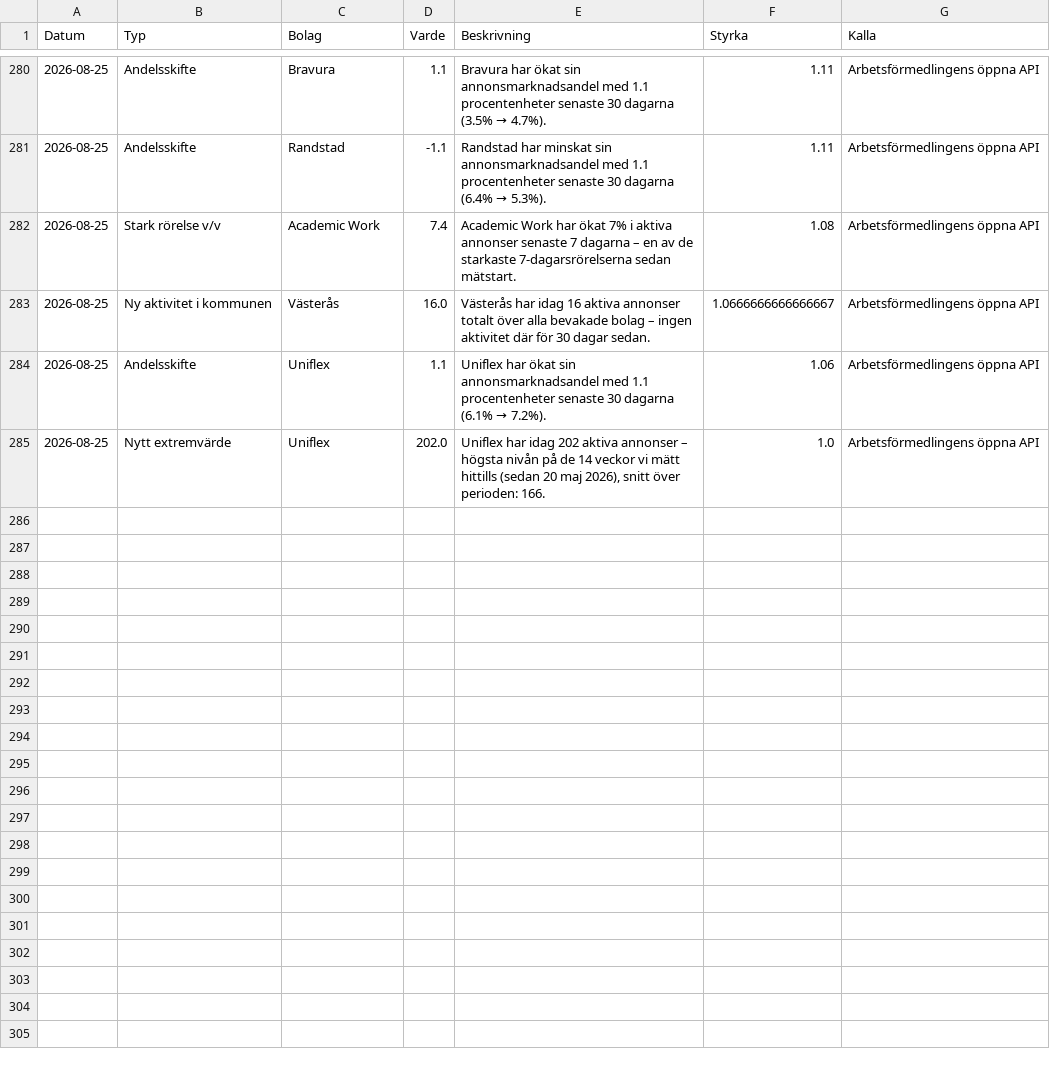
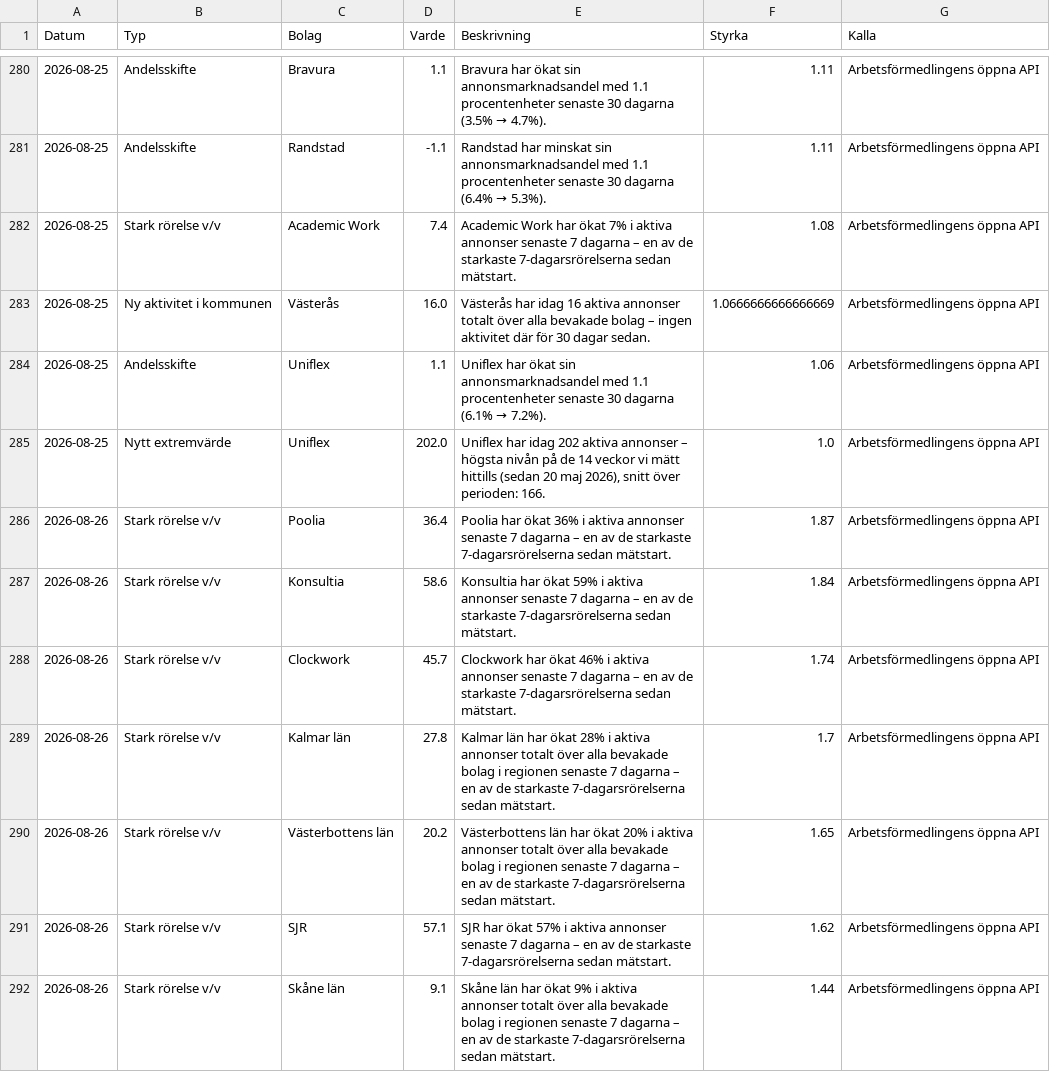
Before and after one commit to mohsensamir1973/arbetsmarknadsdata, a CSV file: signaler_log.csv, drawn as a sheet; only a part is shown, gaps mark what is left out; the diff covers the shown part only.

```diff
--- a/signaler_log.csv
+++ b/signaler_log.csv
@@ -282,4 +282,11 @@
 2026-08-25;Stark rörelse v/v;Academic Work;7.4;Academic Work har ökat 7% i aktiva annonser senaste 7 dagarna – en av de starkaste 7-dagarsrörelserna sedan mätstart.;1.08;Arbetsförmedlingens öppna API
-2026-08-25;Ny aktivitet i kommunen;Västerås;16.0;Västerås har idag 16 aktiva annonser totalt över alla bevakade bolag – ingen aktivitet där för 30 dagar sedan.;1.0666666666666667;Arbetsförmedlingens öppna API
+2026-08-25;Ny aktivitet i kommunen;Västerås;16.0;Västerås har idag 16 aktiva annonser totalt över alla bevakade bolag – ingen aktivitet där för 30 dagar sedan.;1.0666666666666669;Arbetsförmedlingens öppna API
 2026-08-25;Andelsskifte;Uniflex;1.1;Uniflex har ökat sin annonsmarknadsandel med 1.1 procentenheter senaste 30 dagarna (6.1% → 7.2%).;1.06;Arbetsförmedlingens öppna API
 2026-08-25;Nytt extremvärde;Uniflex;202.0;Uniflex har idag 202 aktiva annonser – högsta nivån på de 14 veckor vi mätt hittills (sedan 20 maj 2026), snitt över perioden: 166.;1.0;Arbetsförmedlingens öppna API
+2026-08-26;Stark rörelse v/v;Poolia;36.4;Poolia har ökat 36% i aktiva annonser senaste 7 dagarna – en av de starkaste 7-dagarsrörelserna sedan mätstart.;1.87;Arbetsförmedlingens öppna API
+2026-08-26;Stark rörelse v/v;Konsultia;58.6;Konsultia har ökat 59% i aktiva annonser senaste 7 dagarna – en av de starkaste 7-dagarsrörelserna sedan mätstart.;1.84;Arbetsförmedlingens öppna API
+2026-08-26;Stark rörelse v/v;Clockwork;45.7;Clockwork har ökat 46% i aktiva annonser senaste 7 dagarna – en av de starkaste 7-dagarsrörelserna sedan mätstart.;1.74;Arbetsförmedlingens öppna API
+2026-08-26;Stark rörelse v/v;Kalmar län;27.8;Kalmar län har ökat 28% i aktiva annonser totalt över alla bevakade bolag i regionen senaste 7 dagarna – en av de starkaste 7-dagarsrörelserna sedan mätstart.;1.7;Arbetsförmedlingens öppna API
+2026-08-26;Stark rörelse v/v;Västerbottens län;20.2;Västerbottens län har ökat 20% i aktiva annonser totalt över alla bevakade bolag i regionen senaste 7 dagarna – en av de starkaste 7-dagarsrörelserna sedan mätstart.;1.65;Arbetsförmedlingens öppna API
+2026-08-26;Stark rörelse v/v;SJR;57.1;SJR har ökat 57% i aktiva annonser senaste 7 dagarna – en av de starkaste 7-dagarsrörelserna sedan mätstart.;1.62;Arbetsförmedlingens öppna API
+2026-08-26;Stark rörelse v/v;Skåne län;9.1;Skåne län har ökat 9% i aktiva annonser totalt över alla bevakade bolag i regionen senaste 7 dagarna – en av de starkaste 7-dagarsrörelserna sedan mätstart.;1.44;Arbetsförmedlingens öppna API
```
Also changed, not shown: 10 added rows elsewhere in this file, arbetsmarknadsindex_kommuner_trend.csv, bemanningsindex_kommuner_trend.csv, 4 other files.
